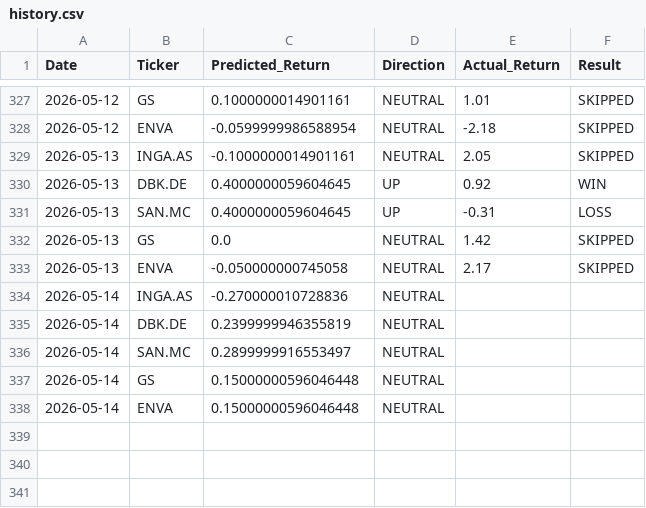
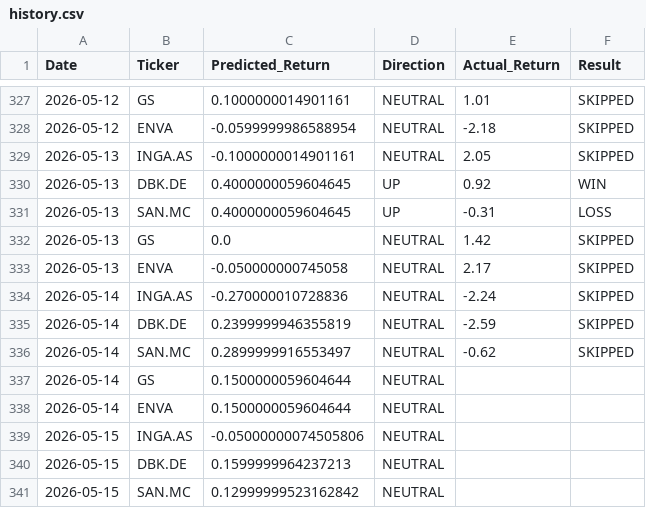
Before and after one commit to dimos-xe/stock-prediction-bot, a CSV file: history.csv, drawn as a sheet; only a part is shown, gaps mark what is left out.

Commit message:
📈 Update EU prediction history [skip ci]

```diff
--- a/history.csv
+++ b/history.csv
@@ -333,6 +333,9 @@ Date,Ticker,Predicted_Return,Direction,Actual_Return,Result
 2026-05-13,ENVA,-0.050000000745058,NEUTRAL,2.17,SKIPPED
-2026-05-14,INGA.AS,-0.270000010728836,NEUTRAL,,
-2026-05-14,DBK.DE,0.2399999946355819,NEUTRAL,,
-2026-05-14,SAN.MC,0.2899999916553497,NEUTRAL,,
-2026-05-14,GS,0.15000000596046448,NEUTRAL,,
-2026-05-14,ENVA,0.15000000596046448,NEUTRAL,,
+2026-05-14,INGA.AS,-0.270000010728836,NEUTRAL,-2.24,SKIPPED
+2026-05-14,DBK.DE,0.2399999946355819,NEUTRAL,-2.59,SKIPPED
+2026-05-14,SAN.MC,0.2899999916553497,NEUTRAL,-0.62,SKIPPED
+2026-05-14,GS,0.1500000059604644,NEUTRAL,,
+2026-05-14,ENVA,0.1500000059604644,NEUTRAL,,
+2026-05-15,INGA.AS,-0.05000000074505806,NEUTRAL,,
+2026-05-15,DBK.DE,0.1599999964237213,NEUTRAL,,
+2026-05-15,SAN.MC,0.12999999523162842,NEUTRAL,,
```
